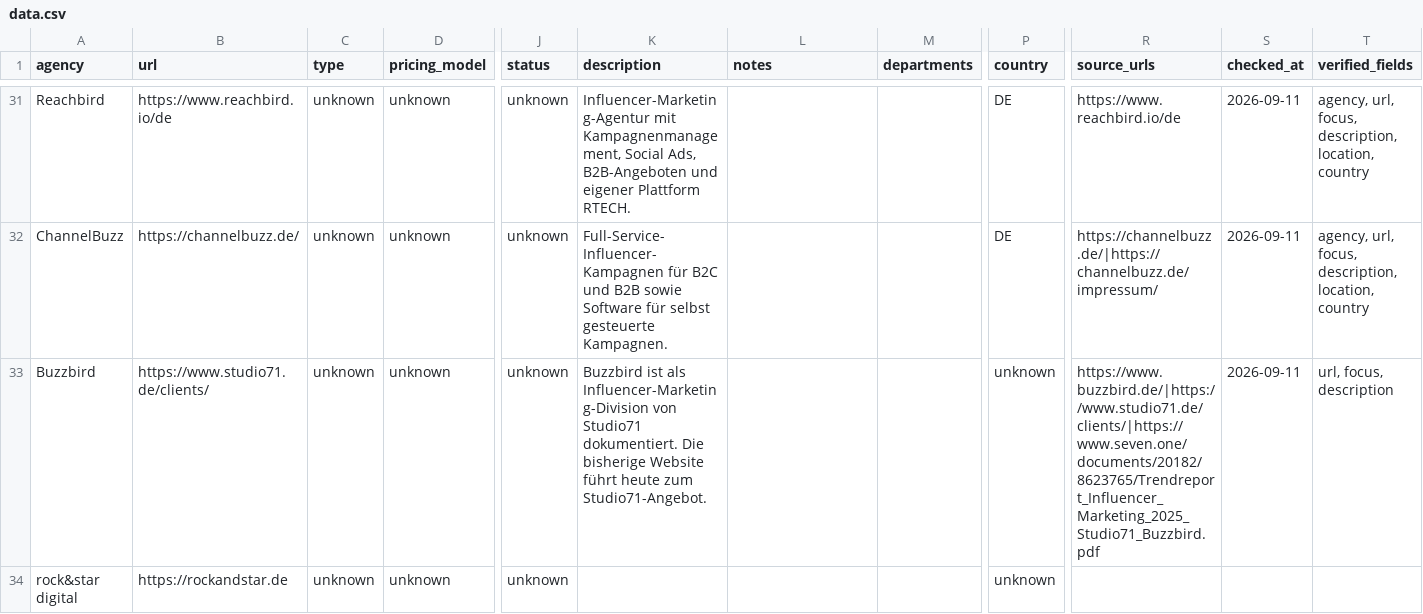
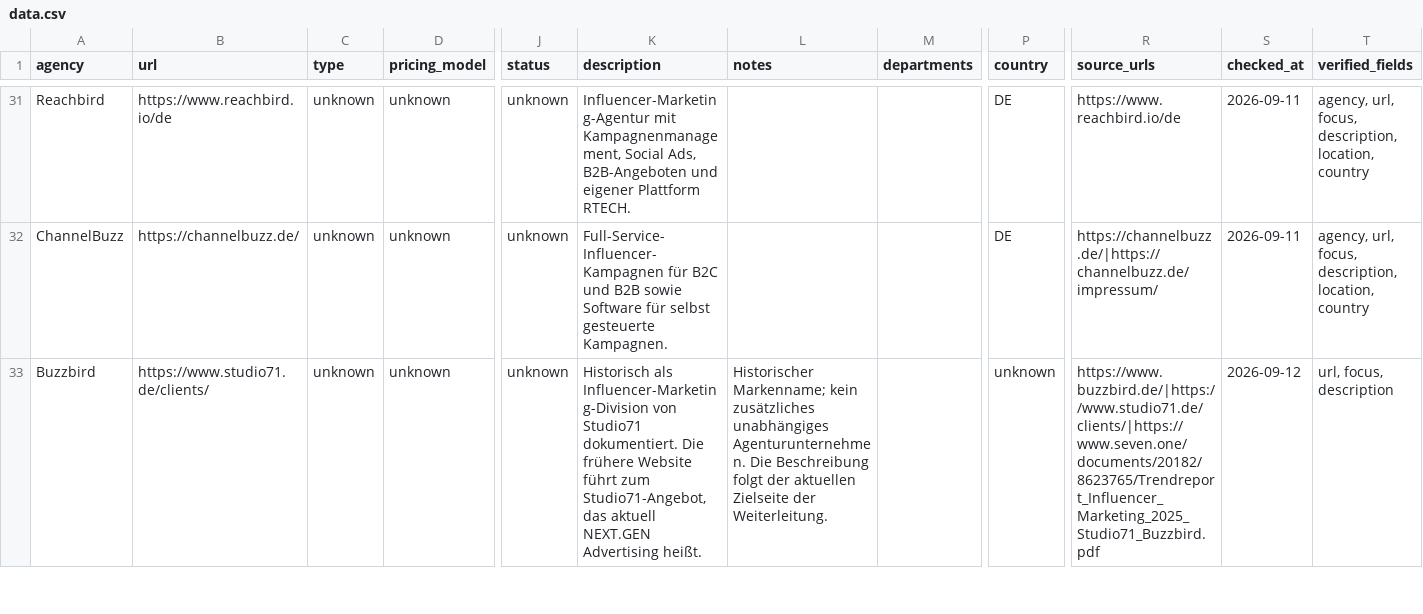
Before and after one commit to XboxDevCom/agencies, a CSV file: public/data.csv, drawn as a sheet; only a part is shown, gaps mark what is left out; removed rows and columns are numbered as before the commit, all else as after; rows hold the shown columns only; the diff covers the shown part only; the diff names each change by its address in the sheet, - before the commit and + after, or states it on an @@ line.

Commit message:
fix: audit remaining agency identities and withhold unverified website links

```diff
--- a/public/data.csv
+++ b/public/data.csv
-K33 (description): Buzzbird ist als Influencer-Marketing-Division von Studio71 dokumentiert. Die bisherige Website führt heute zum Studio71-Angebot.
+K33 (description): Historisch als Influencer-Marketing-Division von Studio71 dokumentiert. Die frühere Website führt zum Studio71-Angebot, das aktuell NEXT.GEN Advertising heißt.
-L33 (notes): (empty)
+L33 (notes): Historischer Markenname; kein zusätzliches unabhängiges Agenturunternehmen. Die Beschreibung folgt der aktuellen Zielseite der Weiterleitung.
-S33 (checked_at): 2026-09-11
+S33 (checked_at): 2026-09-12
-row 34: rock&star digital | https://rockandstar.de | unknown | unknown | unknown |  |  |  | unknown
```
Also changed, not shown: 2 added rows, 1 removed row and 16 edited cells elsewhere in this file, 6 other files.
